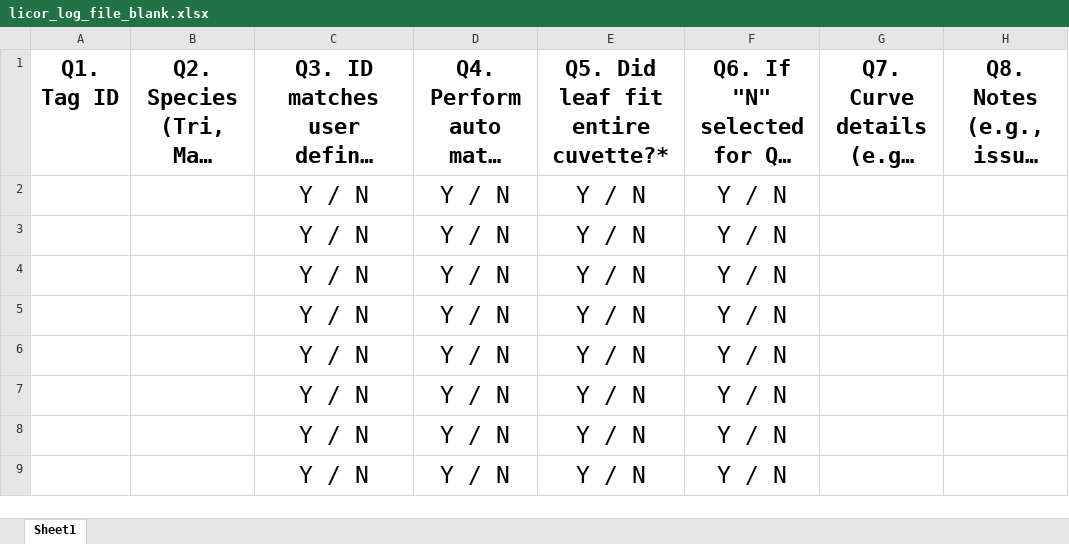
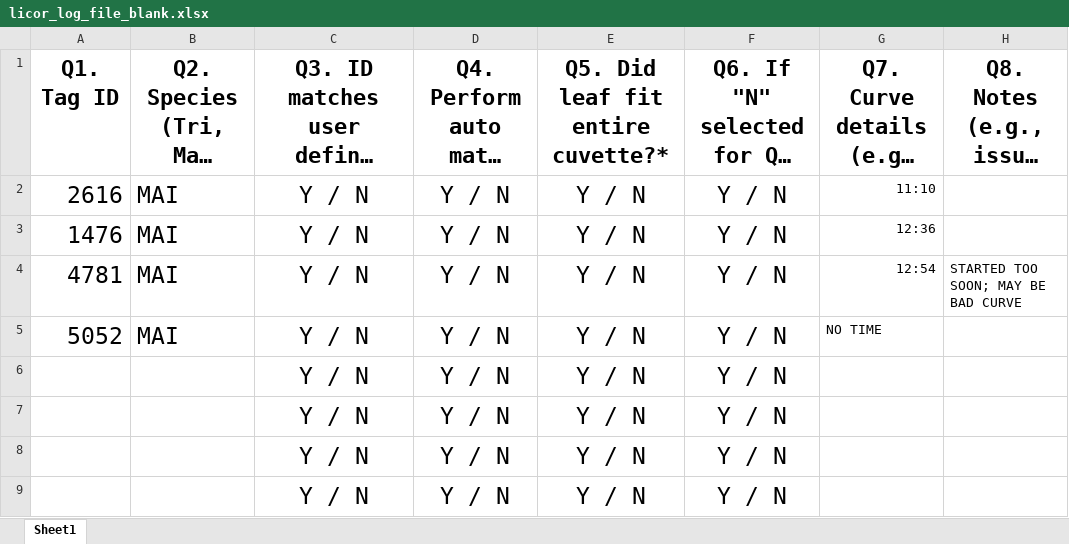
Before and after one commit to SmithEcophysLab/trillium_trail, an Excel workbook: licor_data/licor_log_files/licor_log_file_blank.xlsx, sheet Sheet1, drawn as a sheet; only a part is shown; long unchanged cells end in …; values as stored, in another font and other column widths than the file's, no borders; the diff names each change by its address in the sheet, - before the commit and + after, or states it on an @@ line.

Commit message:
add preliminary analysis file and finalize curve fits, merge with pre canopy closure data file

```diff
--- a/licor_data/licor_log_files/licor_log_file_blank.xlsx (sheet Sheet1)
+++ b/licor_data/licor_log_files/licor_log_file_blank.xlsx (sheet Sheet1)
-A2: (empty)
+A2: 2616
-B2:B5: (empty)
+B2:B5: MAI
-G2: (empty)
+G2: 11:10
-A3: (empty)
+A3: 1476
-G3: (empty)
+G3: 12:36
-A4: (empty)
+A4: 4781
-G4: (empty)
+G4: 12:54
-H4: (empty)
+H4: STARTED TOO SOON; MAY BE BAD CURVE
-A5: (empty)
+A5: 5052
-G5: (empty)
+G5: NO TIME
```
Also changed, not shown: 22 other files.
